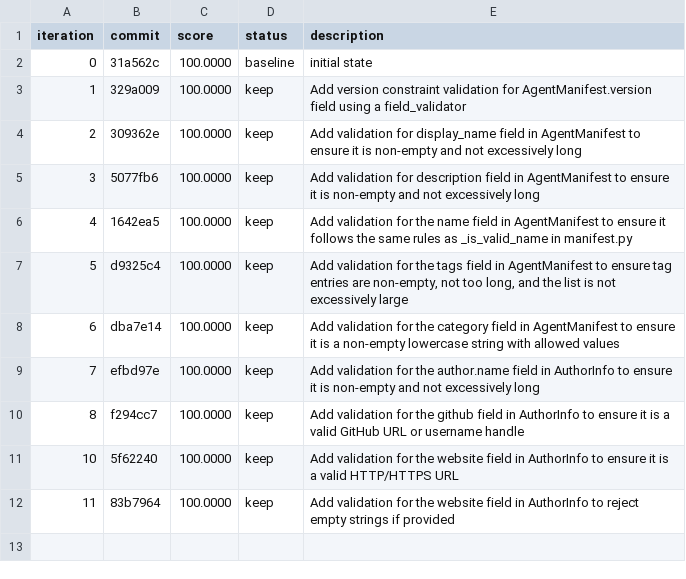
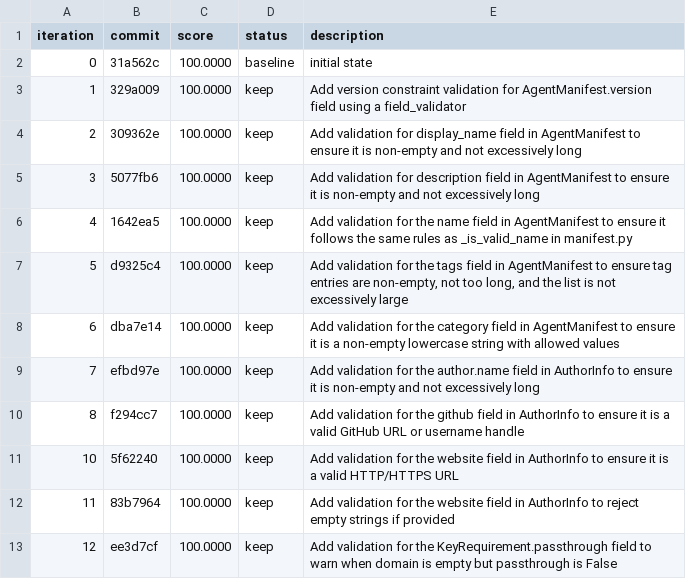
Before and after one commit to andybrowning5/primordial-agentstore, a TSV file: results.tsv, drawn as a sheet.

```diff
--- a/results.tsv
+++ b/results.tsv
@@ -12 +12,2 @@ iteration	commit	score	status	description
 11	83b7964	100.0000	keep	Add validation for the website field in AuthorInfo to reject empty strings if provided
+12	ee3d7cf	100.0000	keep	Add validation for the KeyRequirement.passthrough field to warn when domain is empty but passthrough is False
```
Also changed, not shown: 1 other file.
